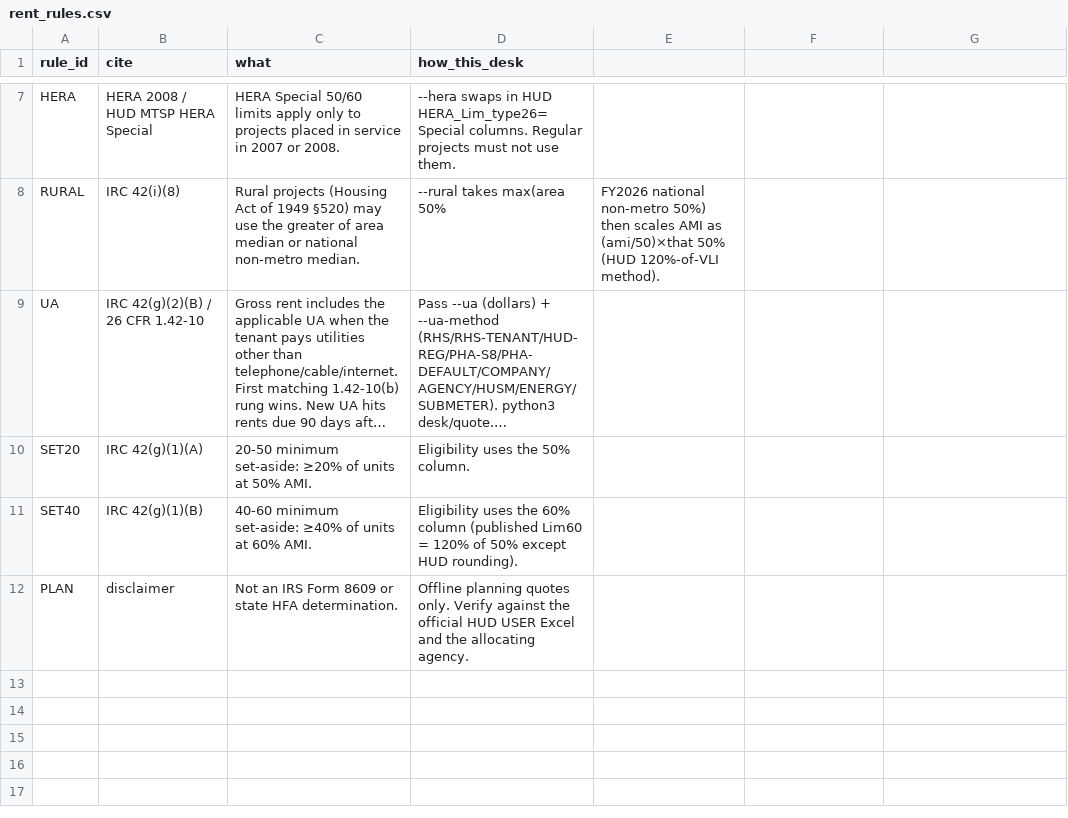
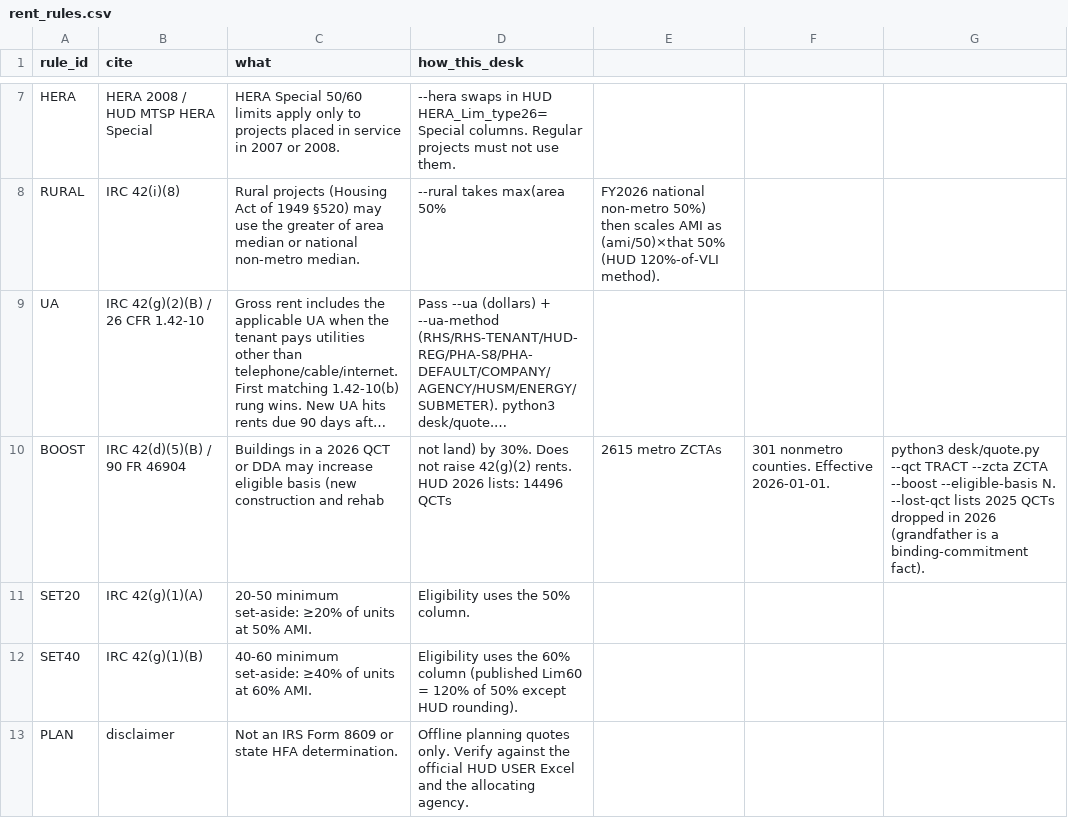
Before and after one commit to Allspecs-yoda/lihtc-mtsp-rent-desk, a CSV file: data/rent_rules.csv, drawn as a sheet; only a part is shown, gaps mark what is left out; long unchanged cells end in …; the diff names each change by its address in the sheet, - before the commit and + after, or states it on an @@ line.

Commit message:
foundry: 2026 QCT/DDA 30% eligible-basis boost (42(d)(5)(B))

```diff
--- a/data/rent_rules.csv
+++ b/data/rent_rules.csv
+row 10: BOOST | IRC 42(d)(5)(B) / 90 FR 46904 | Buildings in a 2026 QCT or DDA may increase eligible basis (new construction and rehab | not land) by 30%. Does not raise 42(g)(2) rents. HUD 2026 lists: 14496 QCTs | 2615 metro ZCTAs | 301 nonmetro counties. Effective 2026-01-01. | python3 desk/quote.py --qct TRACT --zcta ZCTA --boost --eligible-basis N. --lost-qct lists 2025 QCTs dropped in 2026 (grandfather is a binding-commitment fact).
```
Also changed, not shown: 9 other files.
